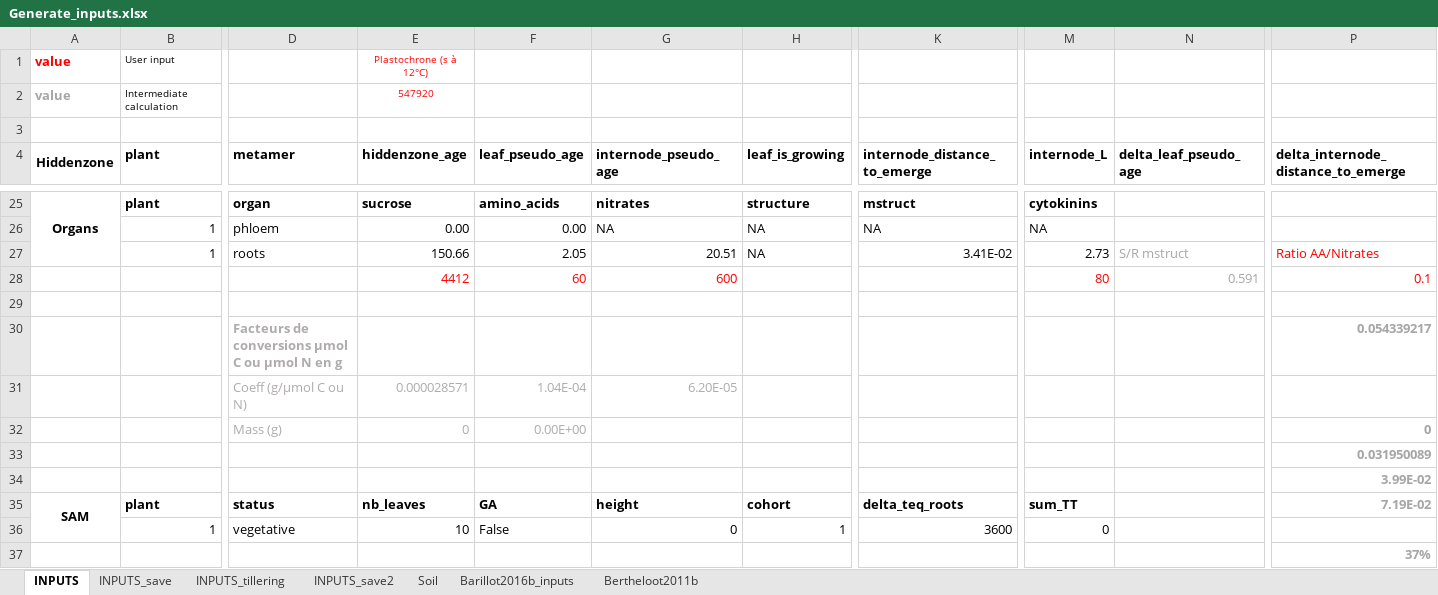
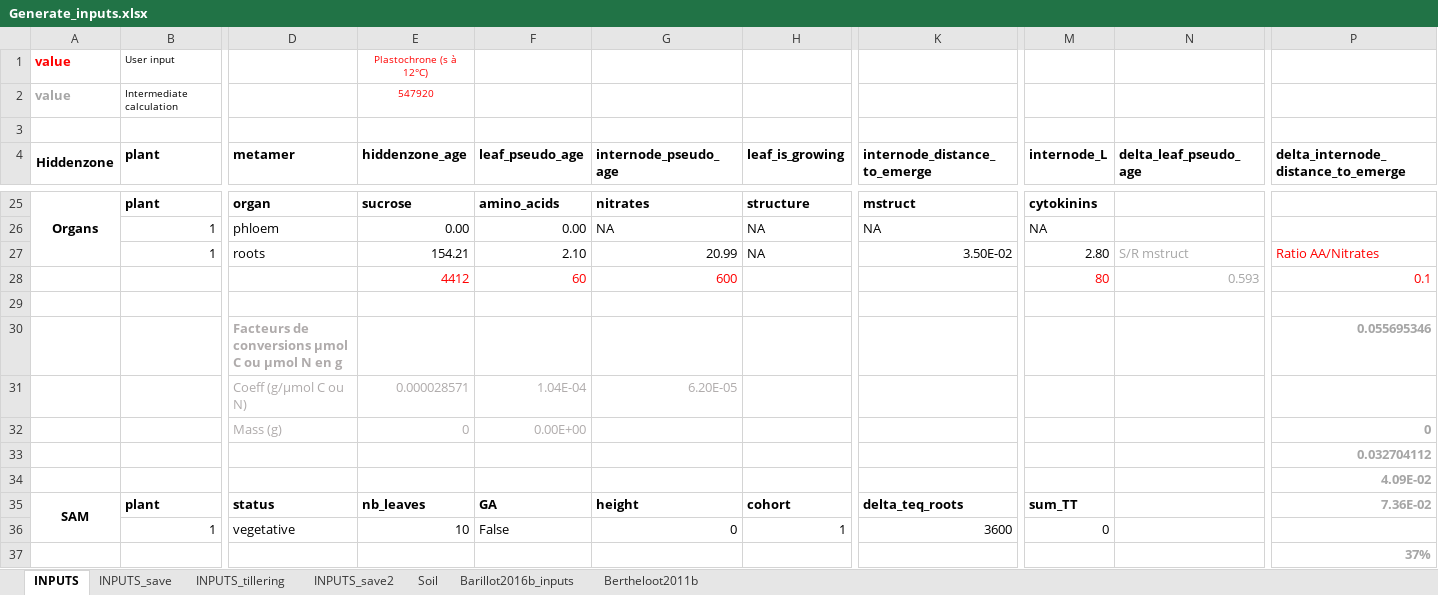
Before and after one commit to openalea-incubator/fspm-wheat, an Excel workbook: branches/tillering_hack/fspmwheat/inputs/Generate_inputs.xlsx, sheet INPUTS, drawn as a sheet; only a part is shown, gaps mark what is left out; values as stored, in another font and other column widths than the file's, no borders; the diff covers the shown part only; the diff names each change by its address in the sheet, - before the commit and + after, or states it on an @@ line.

Commit message:
Change in inputs (SSLW); Add option to send different parameters values to CNWheat via cnwheat_facade

```diff
--- a/branches/tillering_hack/fspmwheat/inputs/Generate_inputs.xlsx (sheet INPUTS)
+++ b/branches/tillering_hack/fspmwheat/inputs/Generate_inputs.xlsx (sheet INPUTS)
-E27 (hiddenzone_age): 150.66
+E27 (hiddenzone_age): 154.21
-F27 (leaf_pseudo_age): 2.05
+F27 (leaf_pseudo_age): 2.10
-G27 (internode_pseudo_age): 20.51
+G27 (internode_pseudo_age): 20.99
-K27 (internode_distance_to_emerge): 3.41E-02
+K27 (internode_distance_to_emerge): 3.50E-02
-M27 (internode_L): 2.73
+M27 (internode_L): 2.80
-N28 (delta_leaf_pseudo_age): 0.591
+N28 (delta_leaf_pseudo_age): 0.593
-P30: 0.054339217
+P30: 0.055695346
-P33: 0.031950089
+P33: 0.032704112
-P34: 3.99E-02
+P34: 4.09E-02
-P35: 7.19E-02
+P35: 7.36E-02
```
Also changed, not shown: 26 edited cells elsewhere in this sheet, sheet INPUTS_tillering, 5 other files.
